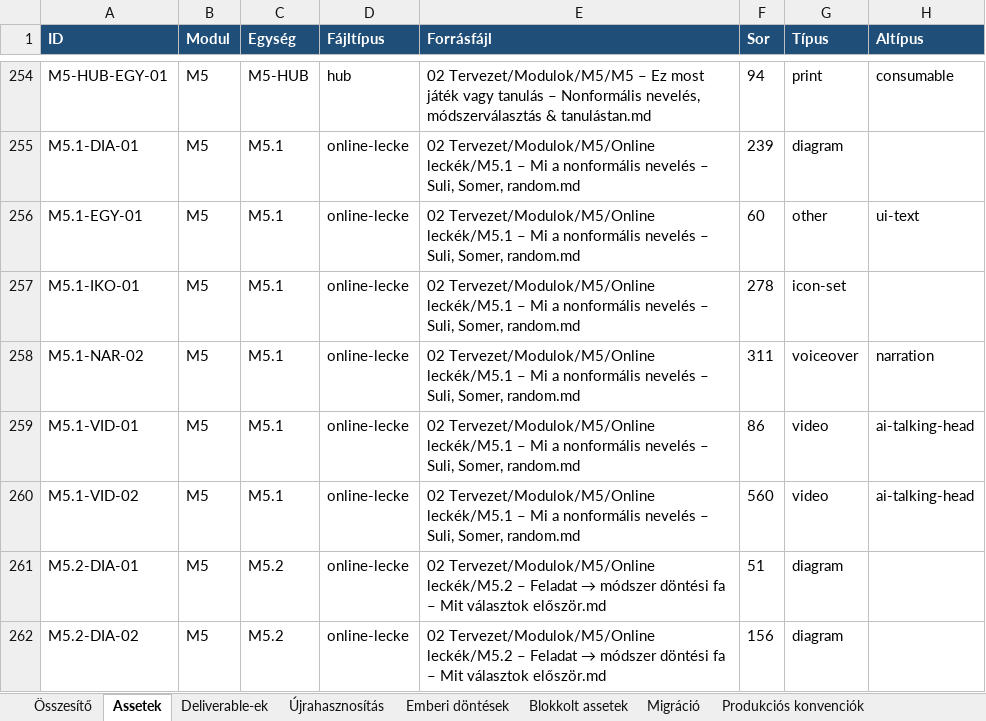
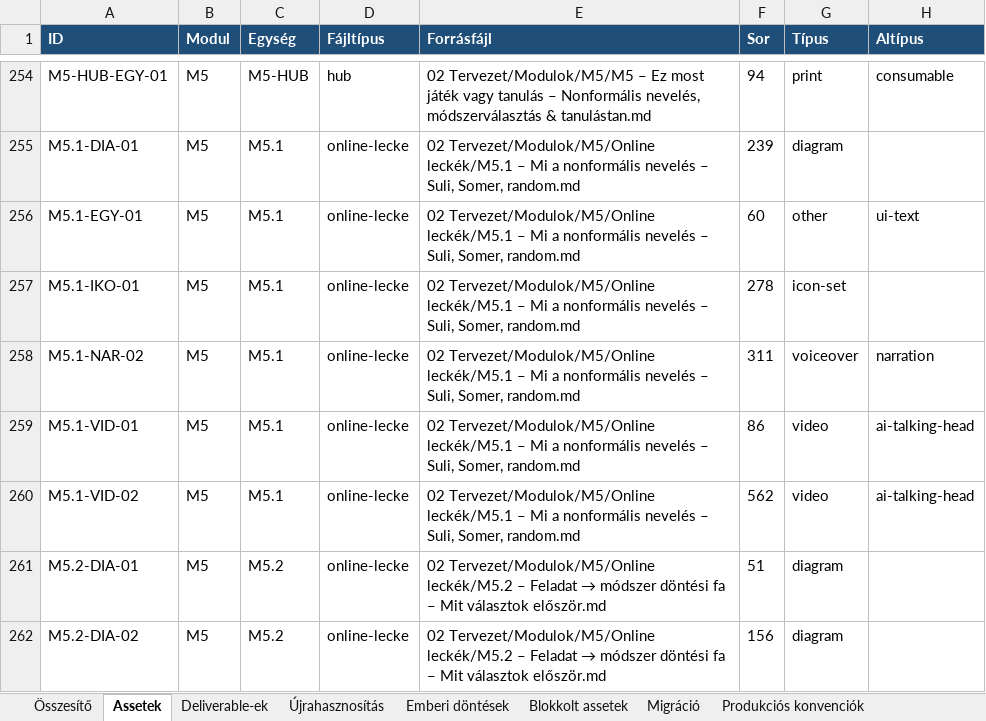
Before and after one commit to hasomerhacairhu/modszertani-kepzes, an Excel workbook: 02 Tervezet/Média-assetek/Média-asset regiszter.xlsx, sheet Assetek, drawn as a sheet; only a part is shown, gaps mark what is left out; values as stored, in another font and other column widths than the file's, no borders; the diff names each change by its address in the sheet, - before the commit and + after, or states it on an @@ line.

```diff
--- a/02 Tervezet/Média-assetek/Média-asset regiszter.xlsx (sheet Assetek)
+++ b/02 Tervezet/Média-assetek/Média-asset regiszter.xlsx (sheet Assetek)
-F260 (Sor): 560
+F260 (Sor): 562
```
Also changed, not shown: 2 other files.
